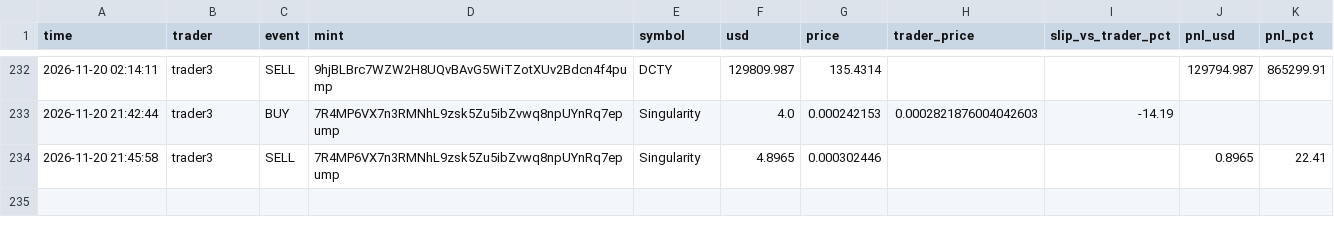
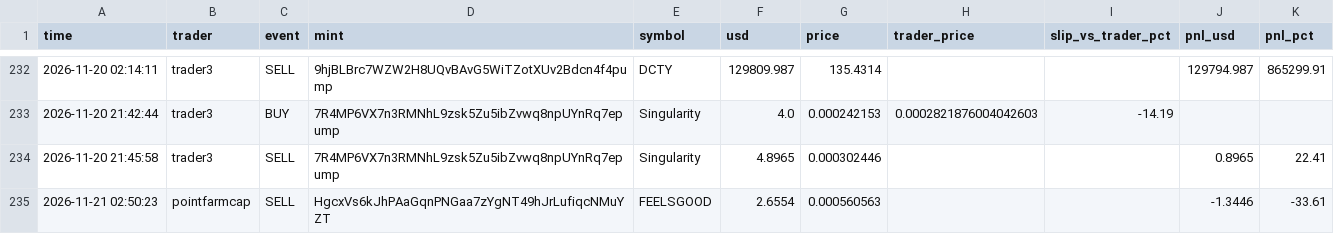
Before and after one commit to Yairpit/memecoin-trader, a CSV file: copy_trades.csv, drawn as a sheet; only a part is shown, gaps mark what is left out; the diff names each change by its address in the sheet, - before the commit and + after, or states it on an @@ line.

```diff
--- a/copy_trades.csv
+++ b/copy_trades.csv
+row 235: 2026-11-21 02:50:23 | pointfarmcap | SELL | HgcxVs6kJhPAaGqnPNGaa7zYgNT49hJrLufiqcNMuYZT | FEELSGOOD | 2.6554 | 0.000560563 |  |  | -1.3446 | -33.61
```
Also changed, not shown: 1 other file.
